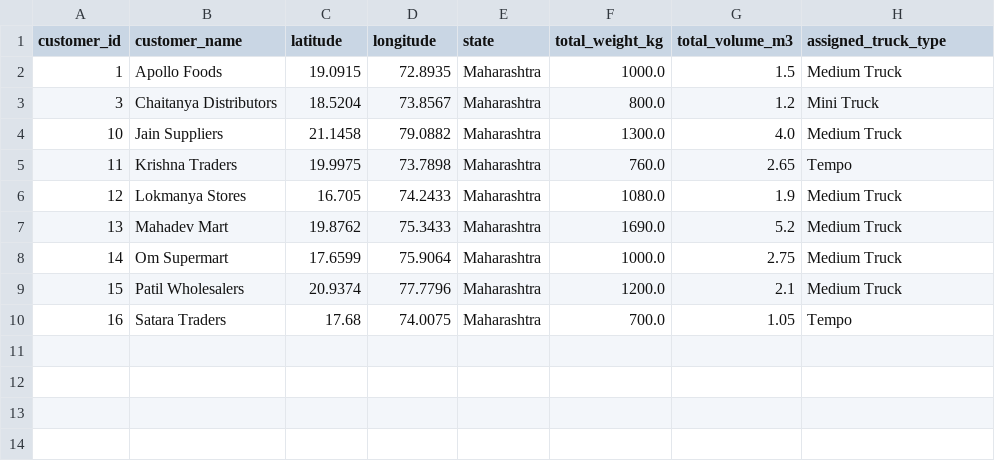
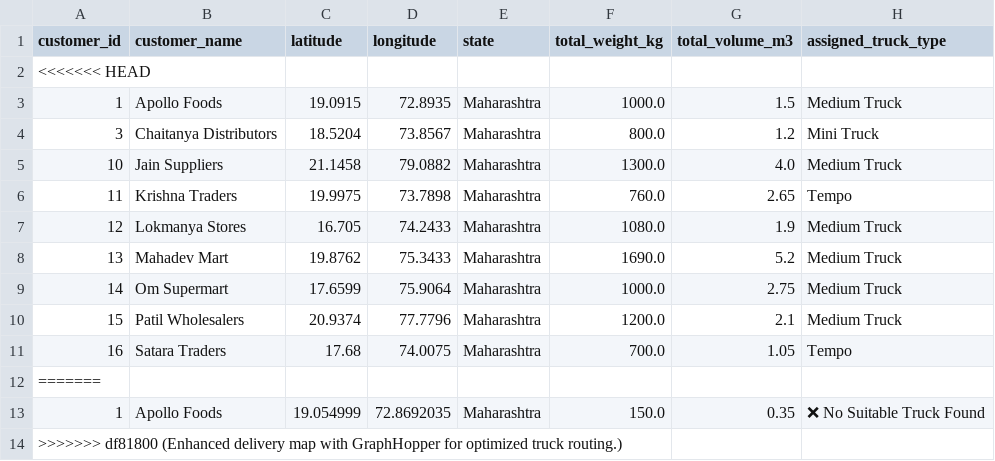
Before and after one commit to swati-mp/Truck_Building, a CSV file: data/allocation_summary.csv, drawn as a sheet.

```diff
--- a/data/allocation_summary.csv
+++ b/data/allocation_summary.csv
@@ -1,2 +1,3 @@
 customer_id,customer_name,latitude,longitude,state,total_weight_kg,total_volume_m3,assigned_truck_type
+<<<<<<< HEAD
 1,Apollo Foods,19.0915,72.8935,Maharashtra,1000.0,1.5,Medium Truck
@@ -10 +11,4 @@ customer_id,customer_name,latitude,longitude,state,total_weight_kg,total_volume_
 16,Satara Traders,17.68,74.0075,Maharashtra,700.0,1.05,Tempo
+=======
+1,Apollo Foods,19.054999,72.8692035,Maharashtra,150.0,0.35,❌ No Suitable Truck Found
+>>>>>>> df81800 (Enhanced delivery map with GraphHopper for optimized truck routing.)
```
Also changed, not shown: data/allocation.csv, data/customers.csv, 14 other files.
